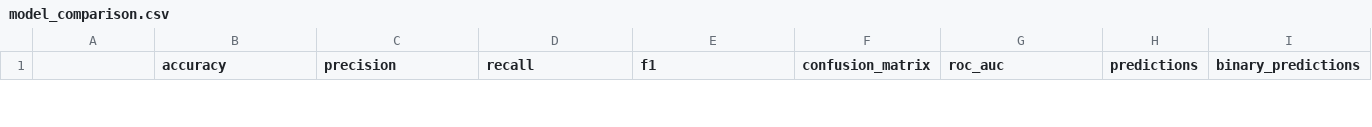
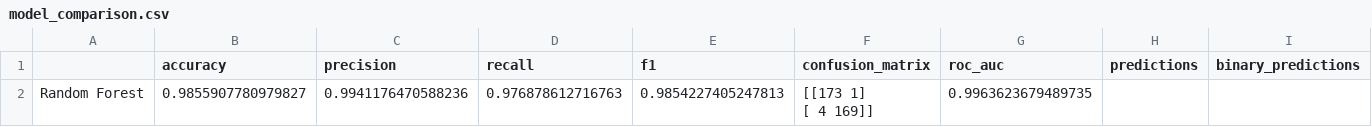
Before and after one commit to Gerrard-C-I/ecommerce-product-matching-ML, a CSV file: results/model_comparison.csv, drawn as a sheet; only a part is shown; ↵ is a line break in a cell; the diff covers the shown part only; the diff names each change by its address in the sheet, - before the commit and + after, or states it on an @@ line.

Commit message:
Added updated results and visualisations
The updated results and visualisations after attempt to use ground truth matches

```diff
--- a/results/model_comparison.csv
+++ b/results/model_comparison.csv
+row 2: Random Forest | 0.9855907780979827 | 0.9941176470588236 | 0.976878612716763 | 0.9854227405247813 | [[173 1] ↵ [ 4 169]] | 0.9963623679489735
```
Also changed, not shown: 1 added row and 2 removed rows elsewhere in this file, results/siamese_training_history.csv, 16 other files.
